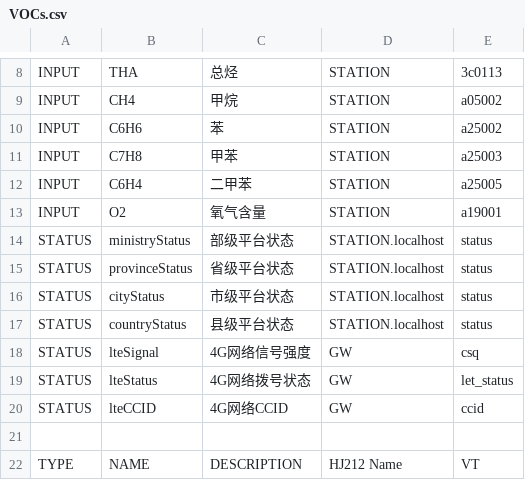
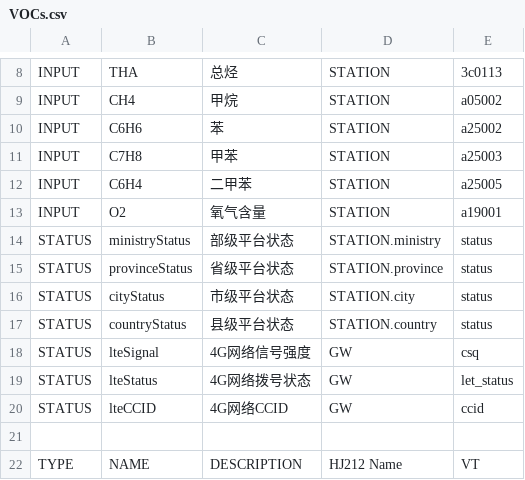
Before and after one commit to freeioe/freeioe_example_apps, a CSV file: HJ/hj212_screen/tpl/VOCs.csv, drawn as a sheet; only a part is shown, gaps mark what is left out.

```diff
--- a/HJ/hj212_screen/tpl/VOCs.csv
+++ b/HJ/hj212_screen/tpl/VOCs.csv
@@ -13,6 +13,6 @@ INPUT,C6H4,二甲苯,STATION,a25005
 INPUT,O2,氧气含量,STATION,a19001
-STATUS,ministryStatus,部级平台状态,STATION.localhost,status
-STATUS,provinceStatus,省级平台状态,STATION.localhost,status
-STATUS,cityStatus,市级平台状态,STATION.localhost,status
-STATUS,countryStatus,县级平台状态,STATION.localhost,status
+STATUS,ministryStatus,部级平台状态,STATION.ministry,status
+STATUS,provinceStatus,省级平台状态,STATION.province,status
+STATUS,cityStatus,市级平台状态,STATION.city,status
+STATUS,countryStatus,县级平台状态,STATION.country,status
 STATUS,lteSignal,4G网络信号强度,GW,csq
```
Also changed, not shown: 3 other files.
